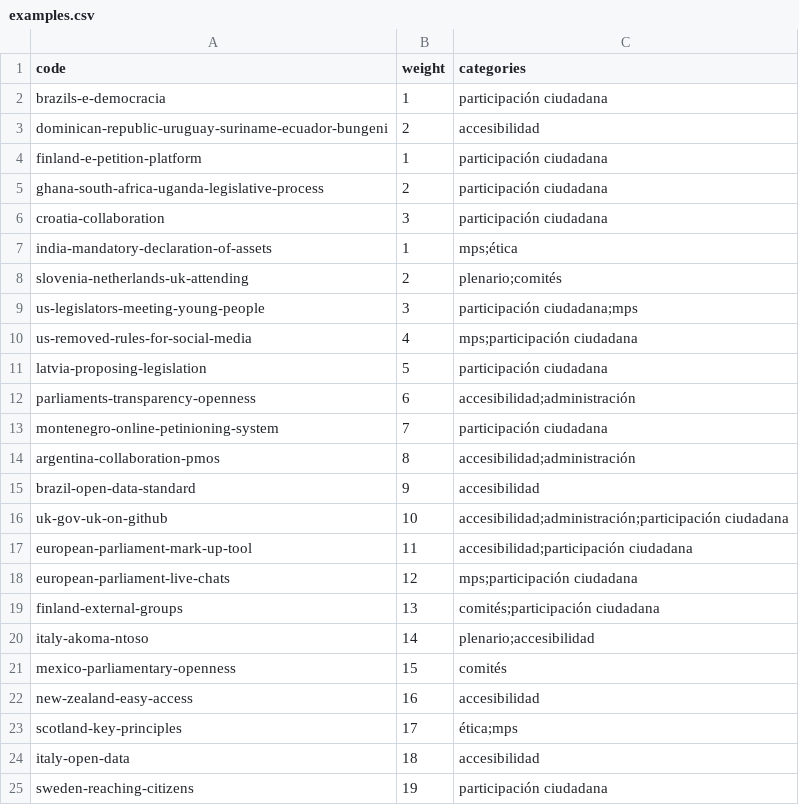
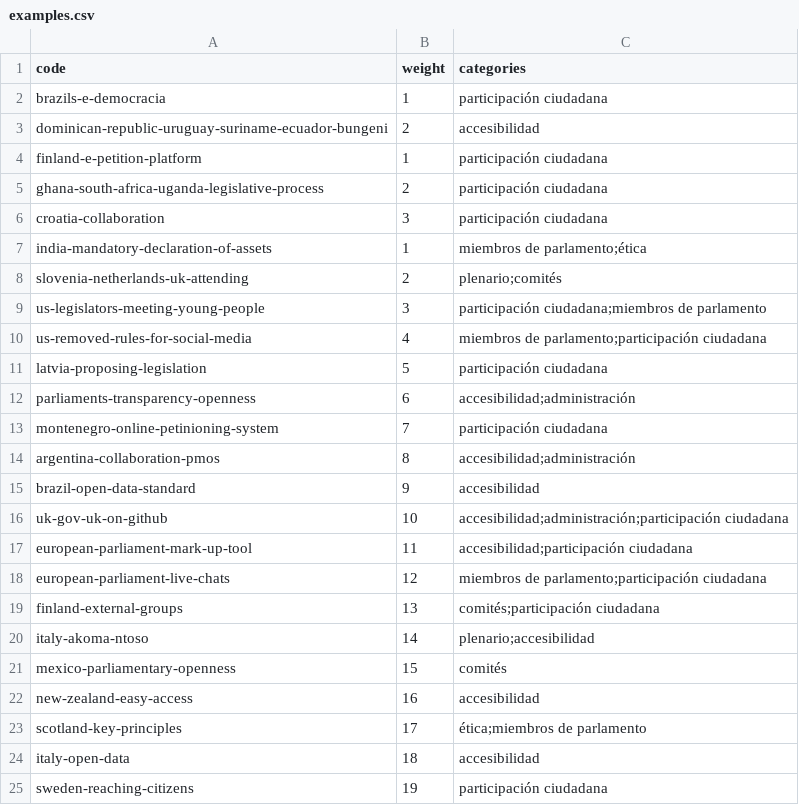
Before and after one commit to KohoVolit/legislative-openness-data-explorer-texts, a CSV file: es/good-practices/examples.csv, drawn as a sheet; only a part is shown.

Commit message:
Update examples.csv

```diff
--- a/es/good-practices/examples.csv
+++ b/es/good-practices/examples.csv
@@ -6,6 +6,6 @@ ghana-south-africa-uganda-legislative-process,2,participación ciudadana
 croatia-collaboration,3,participación ciudadana
-india-mandatory-declaration-of-assets,1,mps;ética
+india-mandatory-declaration-of-assets,1,miembros de parlamento;ética
 slovenia-netherlands-uk-attending,2,plenario;comités
-us-legislators-meeting-young-people,3,participación ciudadana;mps
-us-removed-rules-for-social-media,4,mps;participación ciudadana
+us-legislators-meeting-young-people,3,participación ciudadana;miembros de parlamento
+us-removed-rules-for-social-media,4,miembros de parlamento;participación ciudadana
 latvia-proposing-legislation,5,participación ciudadana
@@ -17,3 +17,3 @@ uk-gov-uk-on-github,10,accesibilidad;administración;participación ciudadana
 european-parliament-mark-up-tool,11,accesibilidad;participación ciudadana
-european-parliament-live-chats,12,mps;participación ciudadana
+european-parliament-live-chats,12,miembros de parlamento;participación ciudadana
 finland-external-groups,13,comités;participación ciudadana
@@ -22,3 +22,3 @@ mexico-parliamentary-openness,15,comités
 new-zealand-easy-access,16,accesibilidad
-scotland-key-principles,17,ética;mps
+scotland-key-principles,17,ética;miembros de parlamento
 italy-open-data,18,accesibilidad
```
